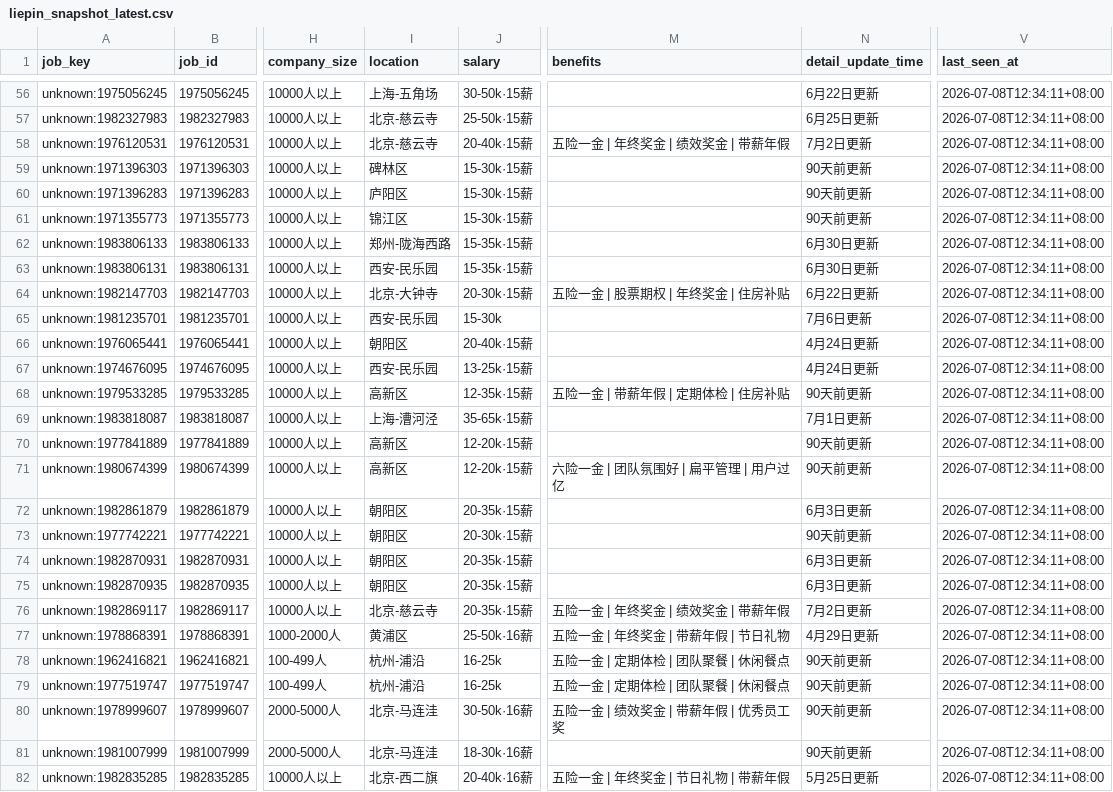
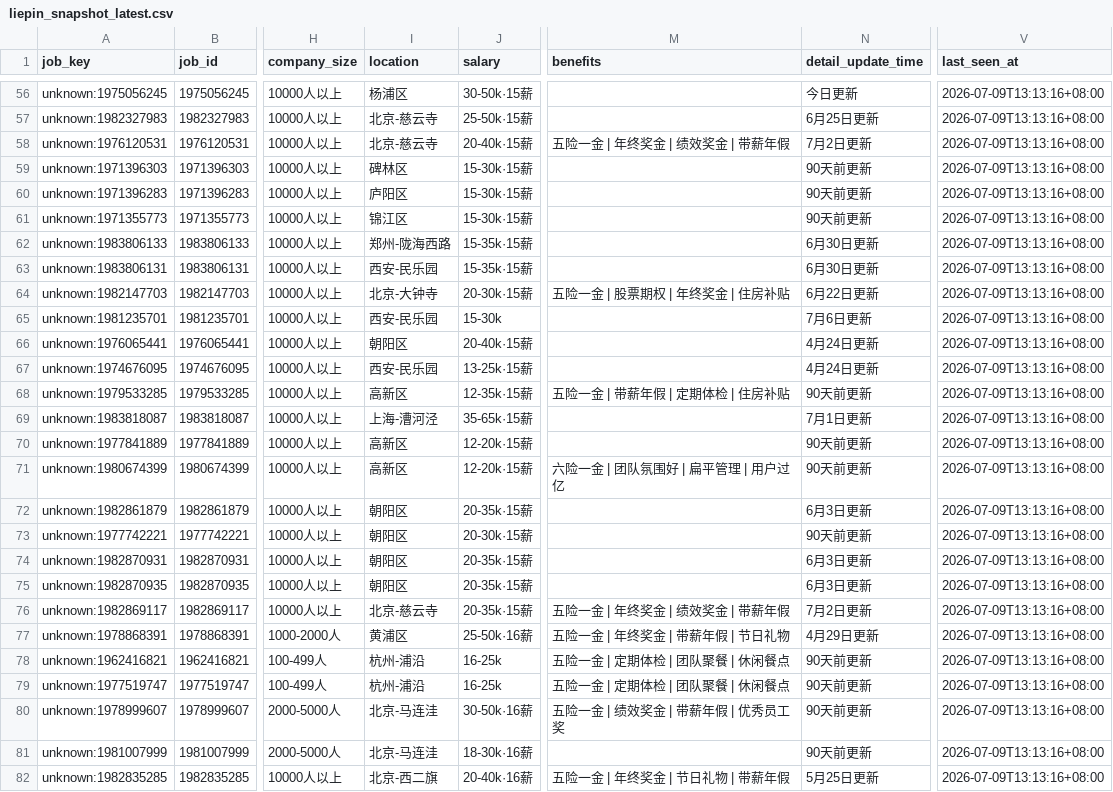
Before and after one commit to chffhc/liepin-job-board, a CSV file: liepin_output/liepin_snapshot_latest.csv, drawn as a sheet; only a part is shown, gaps mark what is left out; the diff covers the shown part only; the diff names each change by its address in the sheet, - before the commit and + after, or states it on an @@ line.

```diff
--- a/liepin_output/liepin_snapshot_latest.csv
+++ b/liepin_output/liepin_snapshot_latest.csv
-I56 (location): 上海-五角场
+I56 (location): 杨浦区
-N56 (detail_update_time): 6月22日更新
+N56 (detail_update_time): 今日更新
-V56:V82 (last_seen_at): 2026-07-08T12:34:11+08:00
+V56:V82 (last_seen_at): 2026-07-09T13:13:16+08:00
```
Also changed, not shown: 128 edited cells elsewhere in this file, 5 other files.
